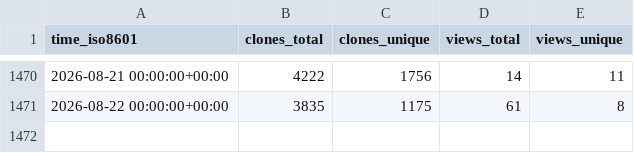
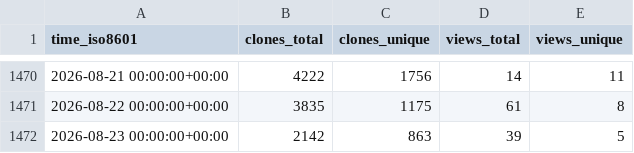
Before and after one commit to saltydk/stats, a CSV file: saltyorg/Sandbox/ghrs-data/views_clones_aggregate.csv, drawn as a sheet; only a part is shown, gaps mark what is left out.

```diff
--- a/saltyorg/Sandbox/ghrs-data/views_clones_aggregate.csv
+++ b/saltyorg/Sandbox/ghrs-data/views_clones_aggregate.csv
@@ -1471 +1471,2 @@ time_iso8601,clones_total,clones_unique,views_total,views_unique
 2026-08-22 00:00:00+00:00,3835,1175,61,8
+2026-08-23 00:00:00+00:00,2142,863,39,5
```
Also changed, not shown: 1 other file.
